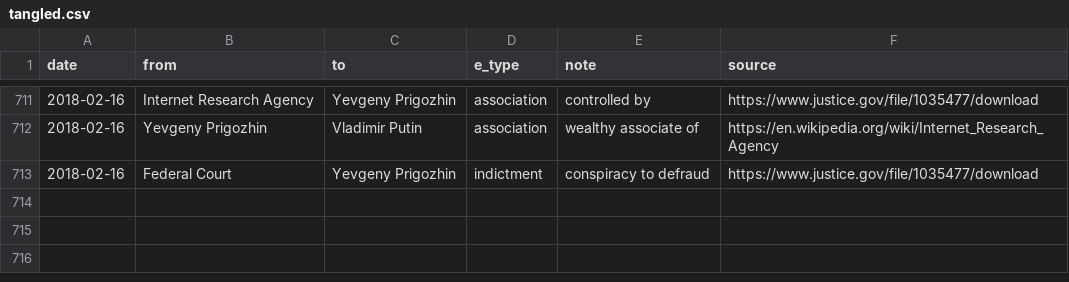
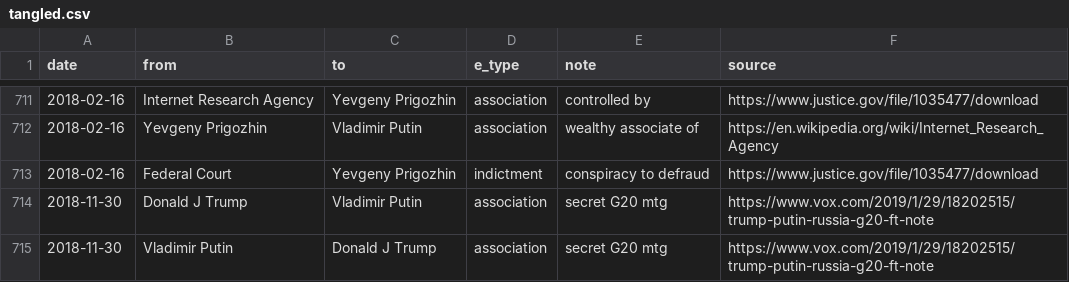
Before and after one commit to schnee/tangled, a CSV file: data/tangled.csv, drawn as a sheet; only a part is shown, gaps mark what is left out; the diff names each change by its address in the sheet, - before the commit and + after, or states it on an @@ line.

```diff
--- a/data/tangled.csv
+++ b/data/tangled.csv
+row 714: 2018-11-30 | Donald J Trump | Vladimir Putin | association | secret G20 mtg | https://www.vox.com/2019/1/29/18202515/trump-putin-russia-g20-ft-note
+row 715: 2018-11-30 | Vladimir Putin | Donald J Trump | association | secret G20 mtg | https://www.vox.com/2019/1/29/18202515/trump-putin-russia-g20-ft-note
```
Also changed, not shown: 4 other files.
